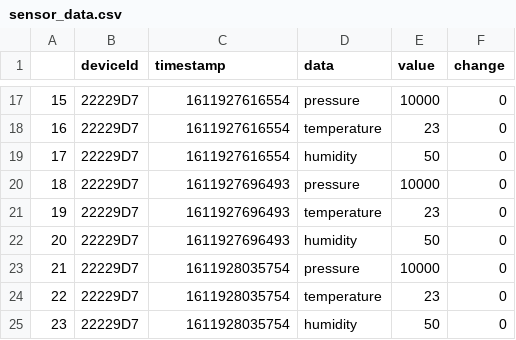
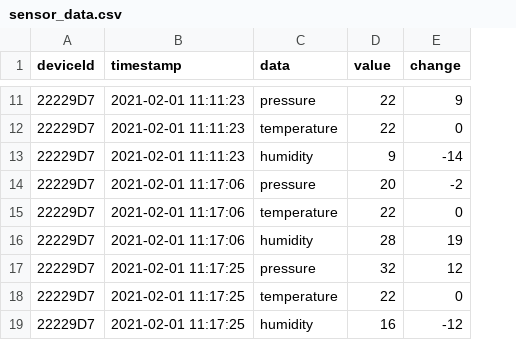
Before and after one commit to spacemonqi/sigfox-sensors, a CSV file: AWS/Dashboard/data/sensor_data.csv, drawn as a sheet; only a part is shown, gaps mark what is left out; removed rows and columns are numbered as before the commit, all else as after; the diff covers the shown part only; the diff names each change by its address in the sheet, - before the commit and + after, or states it on an @@ line.

```diff
--- a/AWS/Dashboard/data/sensor_data.csv
+++ b/AWS/Dashboard/data/sensor_data.csv
-column A, rows 17-25: 15 | 16 | 17 | 18 | 19 | 20 | 21 | 22 | 23
-B11:B13 (timestamp): 1611927616554
+B11:B13 (timestamp): 2021-02-01 11:11:23
-D11 (value): 10000
+D11 (value): 22
-E11 (change): 0
+E11 (change): 9
-D12 (value): 23
+D12 (value): 22
-D13 (value): 50
+D13 (value): 9
-E13 (change): 0
+E13 (change): -14
-B14:B16 (timestamp): 1611927696493
+B14:B16 (timestamp): 2021-02-01 11:17:06
-D14 (value): 10000
+D14 (value): 20
-E14 (change): 0
+E14 (change): -2
-D15 (value): 23
+D15 (value): 22
-D16 (value): 50
+D16 (value): 28
-E16 (change): 0
+E16 (change): 19
-B17:B19 (timestamp): 1611928035754
+B17:B19 (timestamp): 2021-02-01 11:17:25
-D17 (value): 10000
+D17 (value): 32
-E17 (change): 0
+E17 (change): 12
-D18 (value): 23
+D18 (value): 22
-D19 (value): 50
+D19 (value): 16
-E19 (change): 0
+E19 (change): -12
```
Also changed, not shown: 1 added row, 7 removed rows and 22 edited cells elsewhere in this file, 13 other files.
